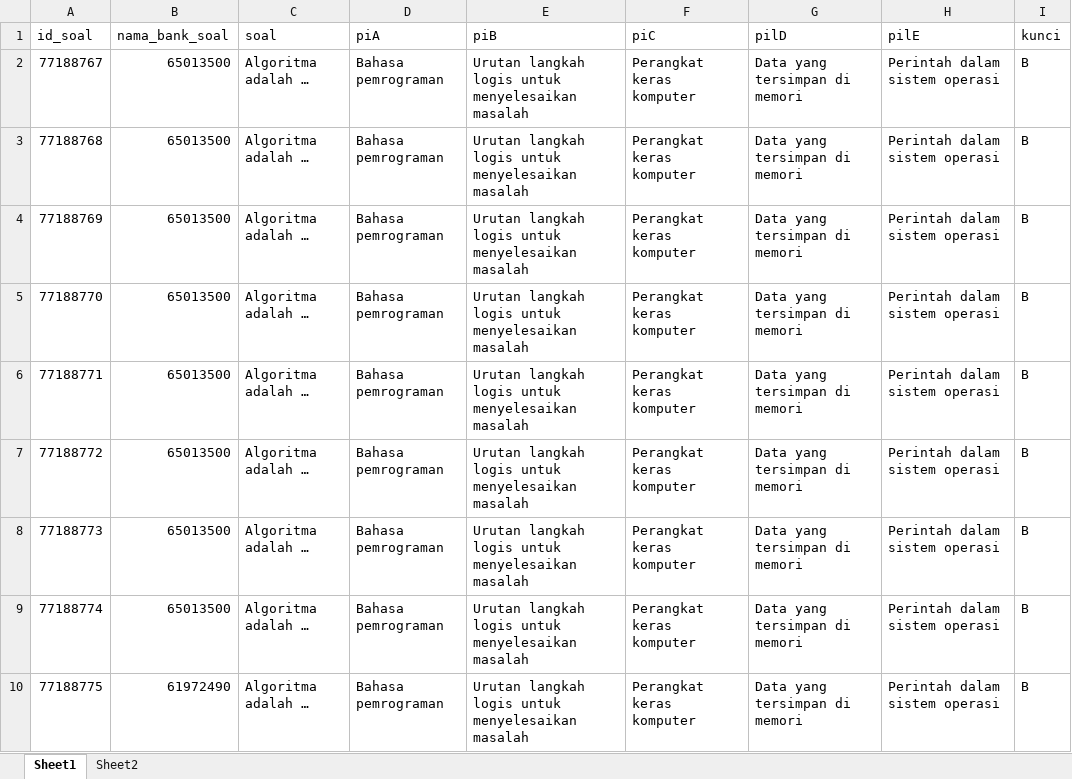
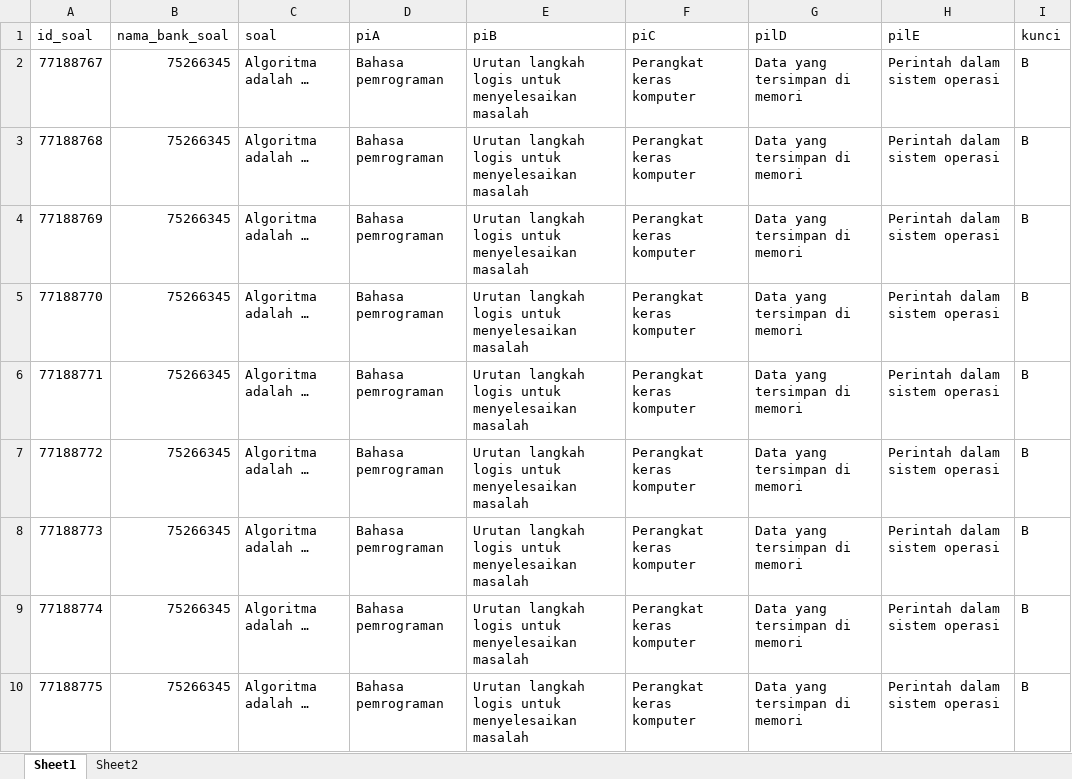
Before and after one commit to lancestrom/cbt2.5admin, an Excel workbook: temp_doc/FORMAAT SOAL.xlsx, sheet Sheet1, drawn as a sheet; values as stored, in another font and other column widths than the file's, no borders; charts and pictures not drawn; the diff names each change by its address in the sheet, - before the commit and + after, or states it on an @@ line.

```diff
--- a/temp_doc/FORMAAT SOAL.xlsx (sheet Sheet1)
+++ b/temp_doc/FORMAAT SOAL.xlsx (sheet Sheet1)
-B2:B9 (nama_bank_soal): 65013500
+B2:B9 (nama_bank_soal): 75266345
-B10 (nama_bank_soal): 61972490
+B10 (nama_bank_soal): 75266345
```
Also changed, not shown: 4 other files.
